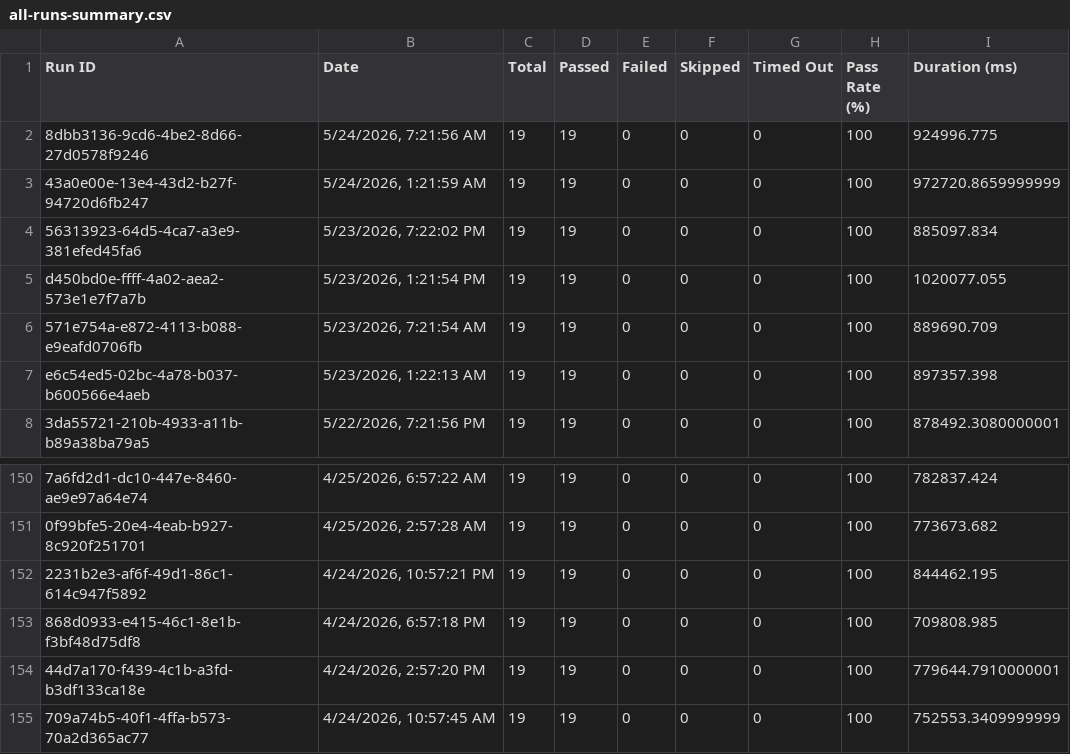
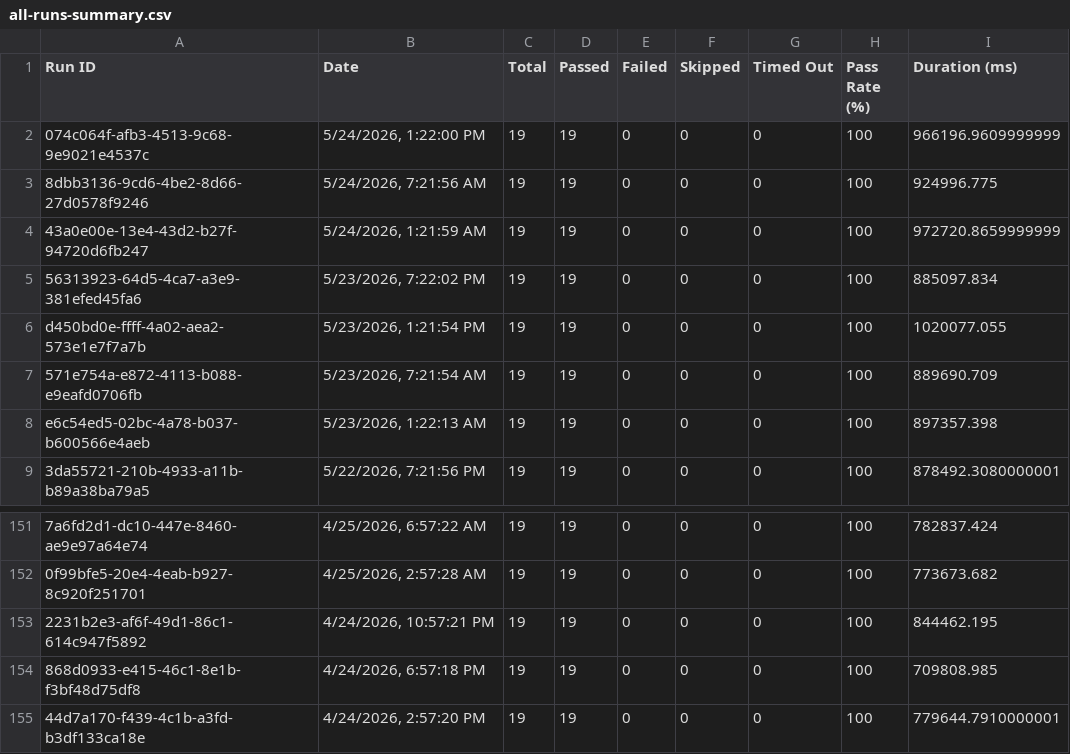
Before and after one commit to saira-uwc/asksam-automation-new, a CSV file: docs/exports/all-runs-summary.csv, drawn as a sheet; only a part is shown, gaps mark what is left out.

```diff
--- a/docs/exports/all-runs-summary.csv
+++ b/docs/exports/all-runs-summary.csv
@@ -1,2 +1,3 @@
 Run ID,Date,Total,Passed,Failed,Skipped,Timed Out,Pass Rate (%),Duration (ms)
+"074c064f-afb3-4513-9c68-9e9021e4537c","5/24/2026, 1:22:00 PM",19,19,0,0,0,100,966196.9609999999
 "8dbb3136-9cd6-4be2-8d66-27d0578f9246","5/24/2026, 7:21:56 AM",19,19,0,0,0,100,924996.775
@@ -154,2 +155 @@ Run ID,Date,Total,Passed,Failed,Skipped,Timed Out,Pass Rate (%),Duration (ms)
 "44d7a170-f439-4c1b-a3fd-b3df133ca18e","4/24/2026, 2:57:20 PM",19,19,0,0,0,100,779644.7910000001
-"709a74b5-40f1-4ffa-b573-70a2d365ac77","4/24/2026, 10:57:45 AM",19,19,0,0,0,100,752553.3409999999
```
Also changed, not shown: docs/exports/current-run.csv, 3 other files.
